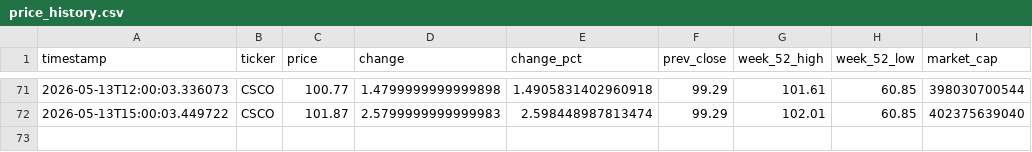
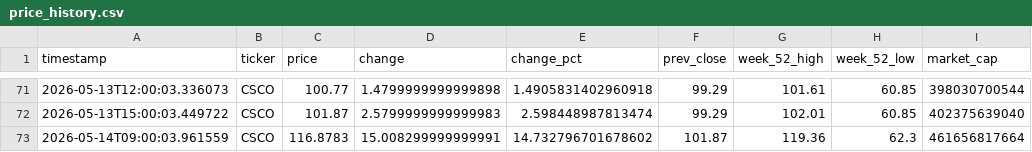
Before and after one commit to melidrisi/cisco-stock-monitor, a CSV file: price_history.csv, drawn as a sheet; only a part is shown, gaps mark what is left out; the diff names each change by its address in the sheet, - before the commit and + after, or states it on an @@ line.

Commit message:
data: CSCO price snapshot 2026-05-14 09:00 PDT

```diff
--- a/price_history.csv
+++ b/price_history.csv
+row 73: 2026-05-14T09:00:03.961559 | CSCO | 116.8783 | 15.008299999999991 | 14.732796701678602 | 101.87 | 119.36 | 62.3 | 461656817664
```
